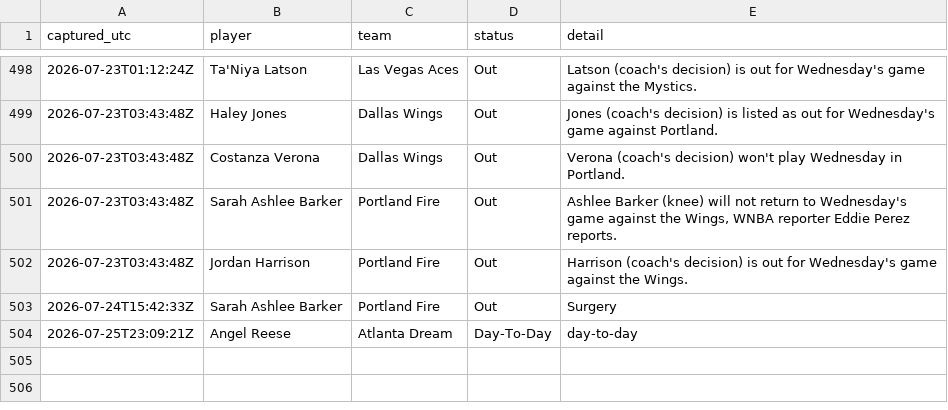
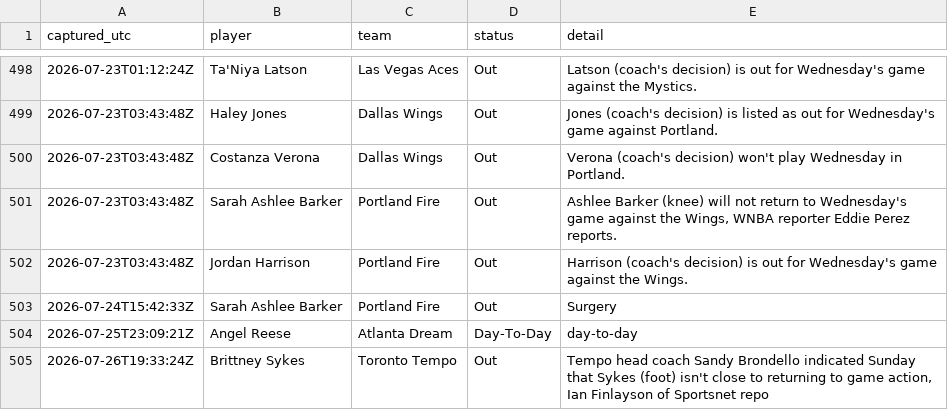
Before and after one commit to JollyChenn/wnba-line-capture, a CSV file: injuries_log.csv, drawn as a sheet; only a part is shown, gaps mark what is left out; the diff names each change by its address in the sheet, - before the commit and + after, or states it on an @@ line.

```diff
--- a/injuries_log.csv
+++ b/injuries_log.csv
+row 505: 2026-07-26T19:33:24Z | Brittney Sykes | Toronto Tempo | Out | Tempo head coach Sandy Brondello indicated Sunday that Sykes (foot) isn't close to returning to game action, Ian Finlayson of Sportsnet repo
```
Also changed, not shown: 1 other file.
